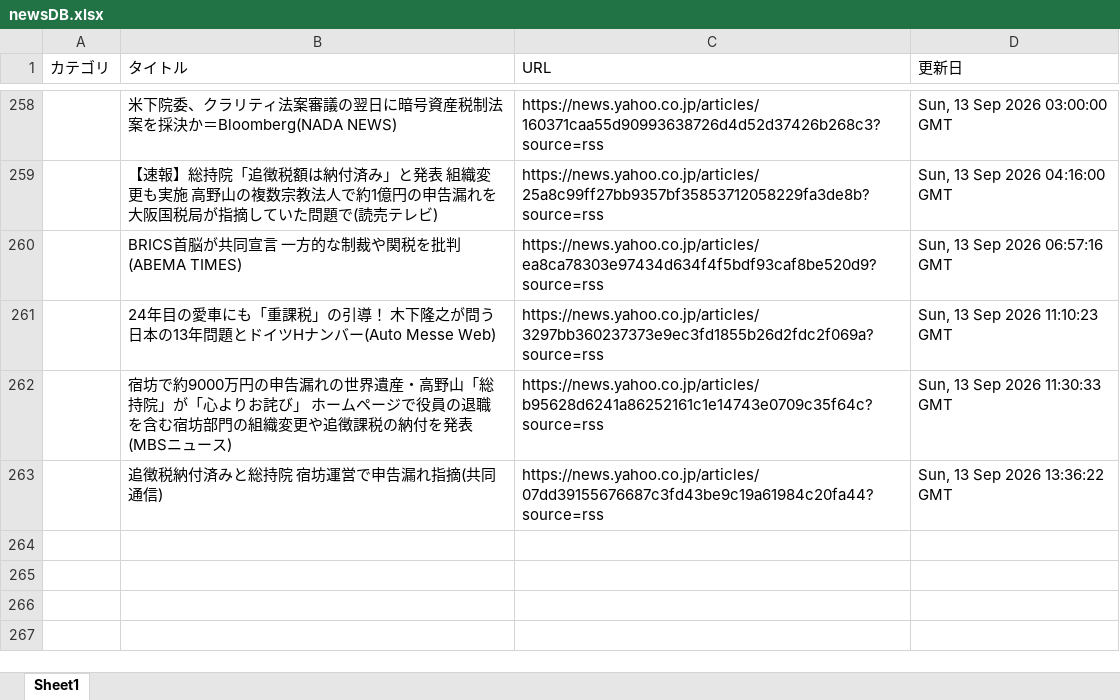
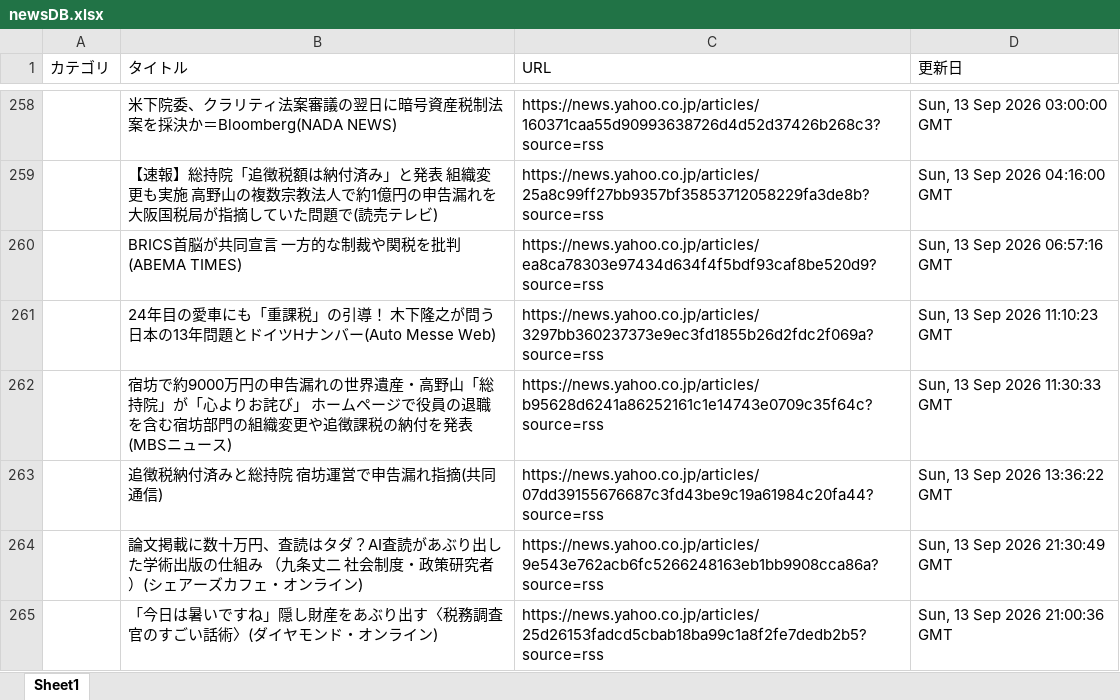
Before and after one commit to kouzen1114/news-bot, an Excel workbook: newsDB.xlsx, sheet Sheet1, drawn as a sheet; only a part is shown, gaps mark what is left out; values as stored, in another font and other column widths than the file's, no borders; the diff names each change by its address in the sheet, - before the commit and + after, or states it on an @@ line.

```diff
--- a/newsDB.xlsx (sheet Sheet1)
+++ b/newsDB.xlsx (sheet Sheet1)
+row 264:  | 論文掲載に数十万円、査読はタダ？AI査読があぶり出した学術出版の仕組み （九条丈二 社会制度・政策研究者）(シェアーズカフェ・オンライン) | https://news.yahoo.co.jp/articles/9e543e762acb6fc5266248163eb1bb9908cca86a?source=rss | Sun, 13 Sep 2026 21:30:49 GMT
+row 265:  | 「今日は暑いですね」隠し財産をあぶり出す〈税務調査官のすごい話術〉(ダイヤモンド・オンライン) | https://news.yahoo.co.jp/articles/25d26153fadcd5cbab18ba99c1a8f2fe7dedb2b5?source=rss | Sun, 13 Sep 2026 21:00:36 GMT
```
